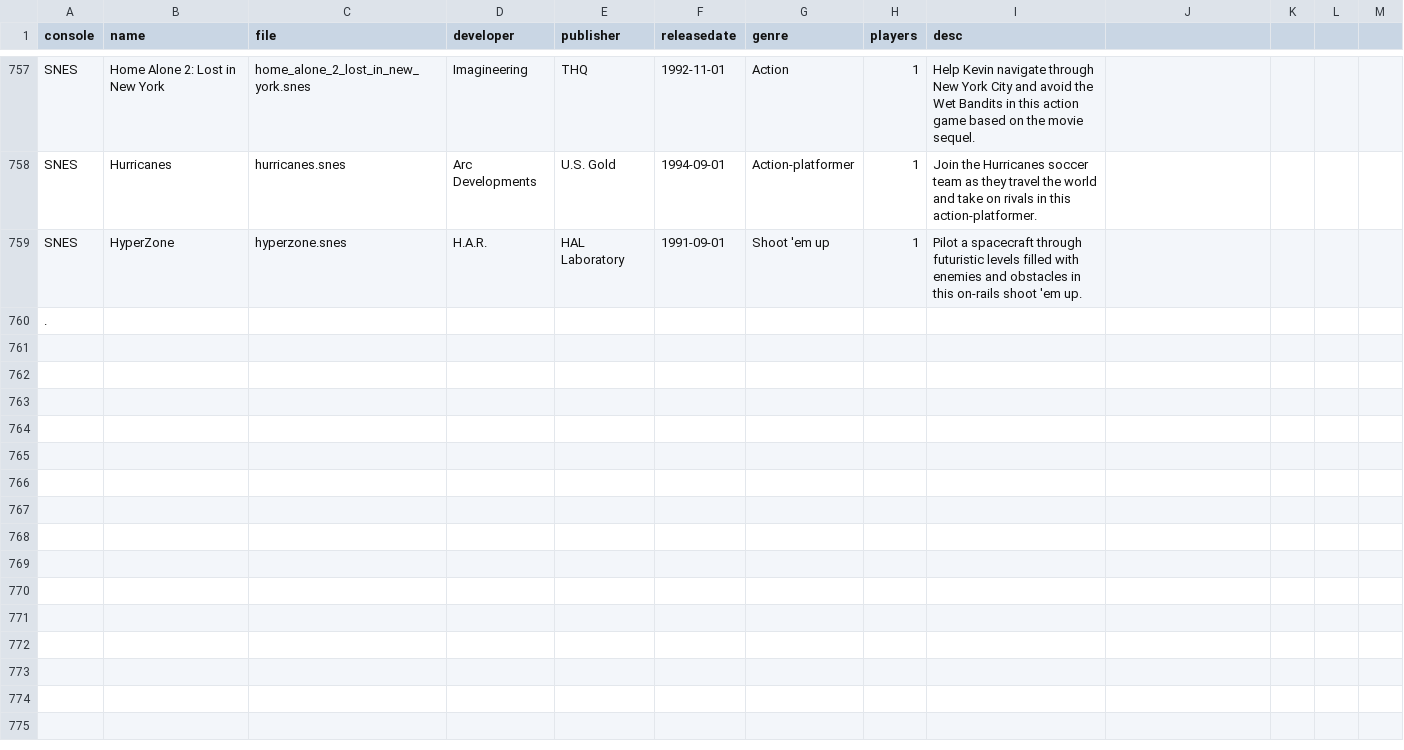
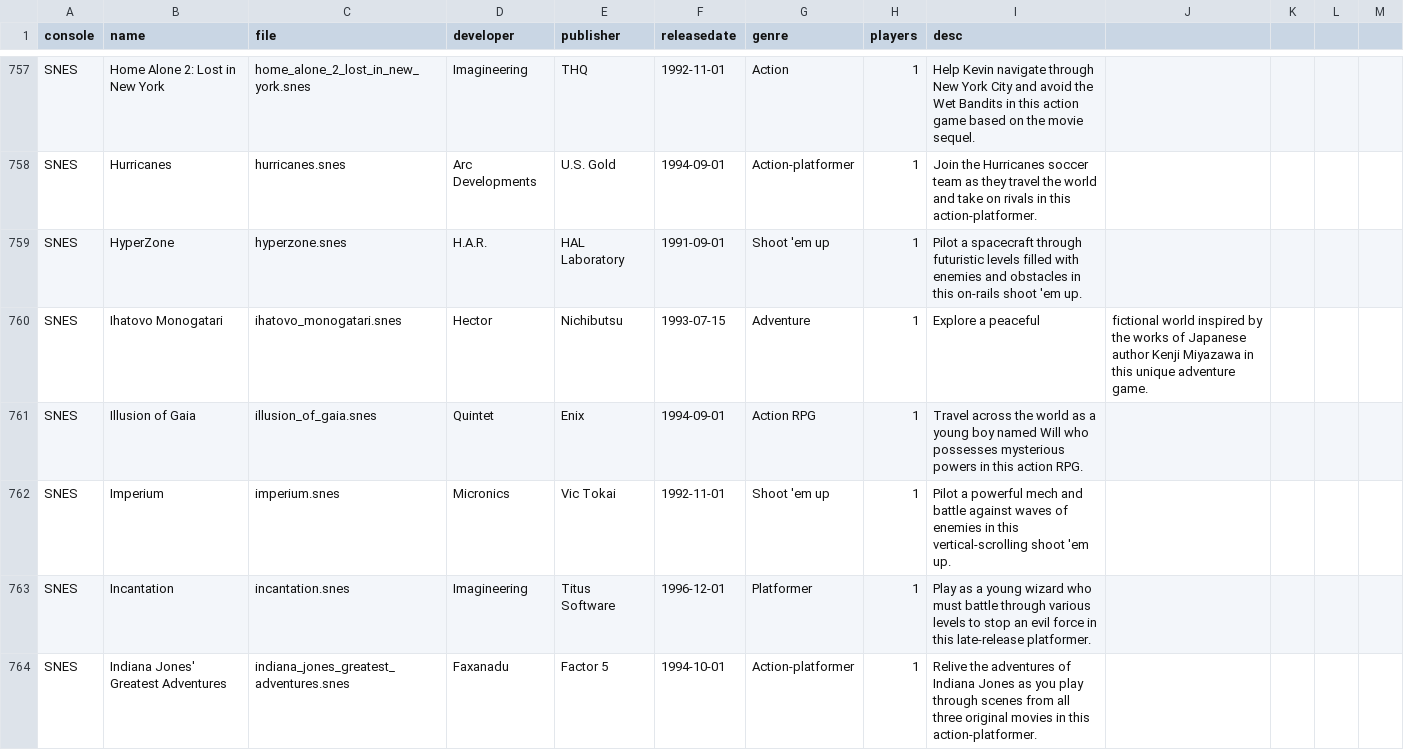
Before and after one commit to rixwoodling/gamelist, a CSV file: gamelist.csv, drawn as a sheet; only a part is shown, gaps mark what is left out; the diff covers the shown part only.

Commit message:
Update gamelist.csv

```diff
--- a/gamelist.csv
+++ b/gamelist.csv
@@ -759,2 +759,6 @@ SNES,Hurricanes,hurricanes.snes,Arc Developments,U.S. Gold,1994-09-01,Action-pla
 SNES,HyperZone,hyperzone.snes,H.A.R.,HAL Laboratory,1991-09-01,Shoot 'em up,1,Pilot a spacecraft through futuristic levels filled with enemies and obstacles in this on-rails shoot 'em up.
-.
+SNES,Ihatovo Monogatari,ihatovo_monogatari.snes,Hector,Nichibutsu,1993-07-15,Adventure,1,Explore a peaceful, fictional world inspired by the works of Japanese author Kenji Miyazawa in this unique adventure game.
+SNES,Illusion of Gaia,illusion_of_gaia.snes,Quintet,Enix,1994-09-01,Action RPG,1,Travel across the world as a young boy named Will who possesses mysterious powers in this action RPG.
+SNES,Imperium,imperium.snes,Micronics,Vic Tokai,1992-11-01,Shoot 'em up,1,Pilot a powerful mech and battle against waves of enemies in this vertical-scrolling shoot 'em up.
+SNES,Incantation,incantation.snes,Imagineering,Titus Software,1996-12-01,Platformer,1,Play as a young wizard who must battle through various levels to stop an evil force in this late-release platformer.
+SNES,Indiana Jones' Greatest Adventures,indiana_jones_greatest_adventures.snes,Faxanadu,Factor 5,1994-10-01,Action-platformer,1,Relive the adventures of Indiana Jones as you play through scenes from all three original movies in this action-platformer.
```
Also changed, not shown: 6 added rows elsewhere in this file.
